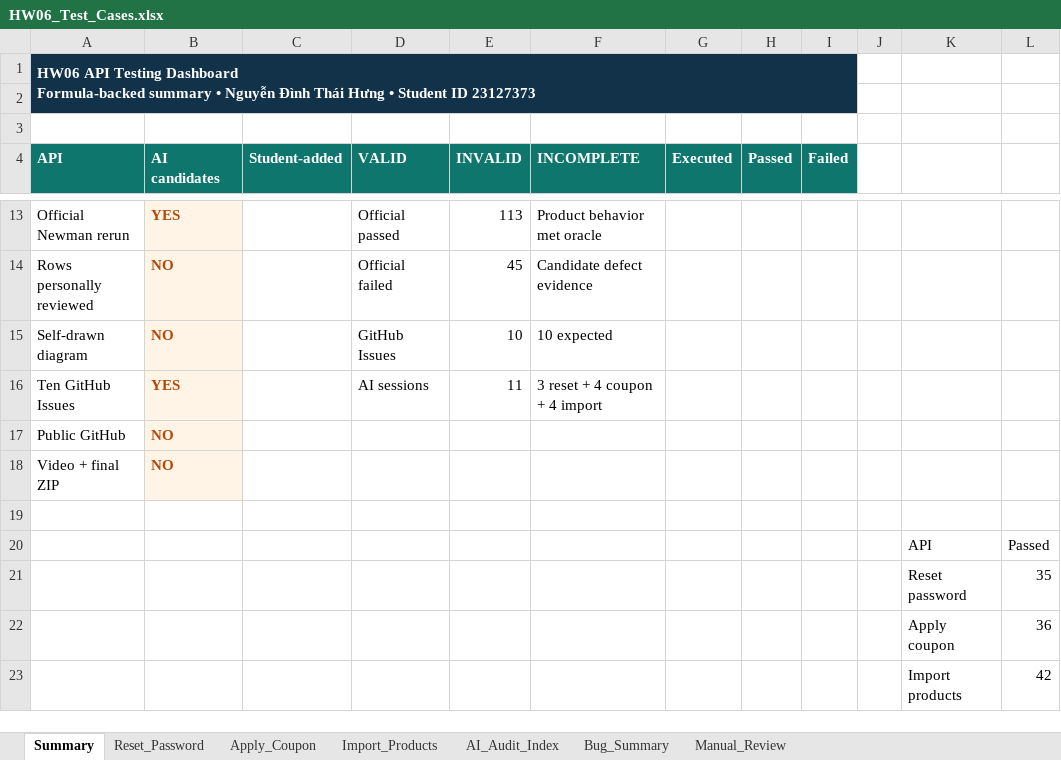
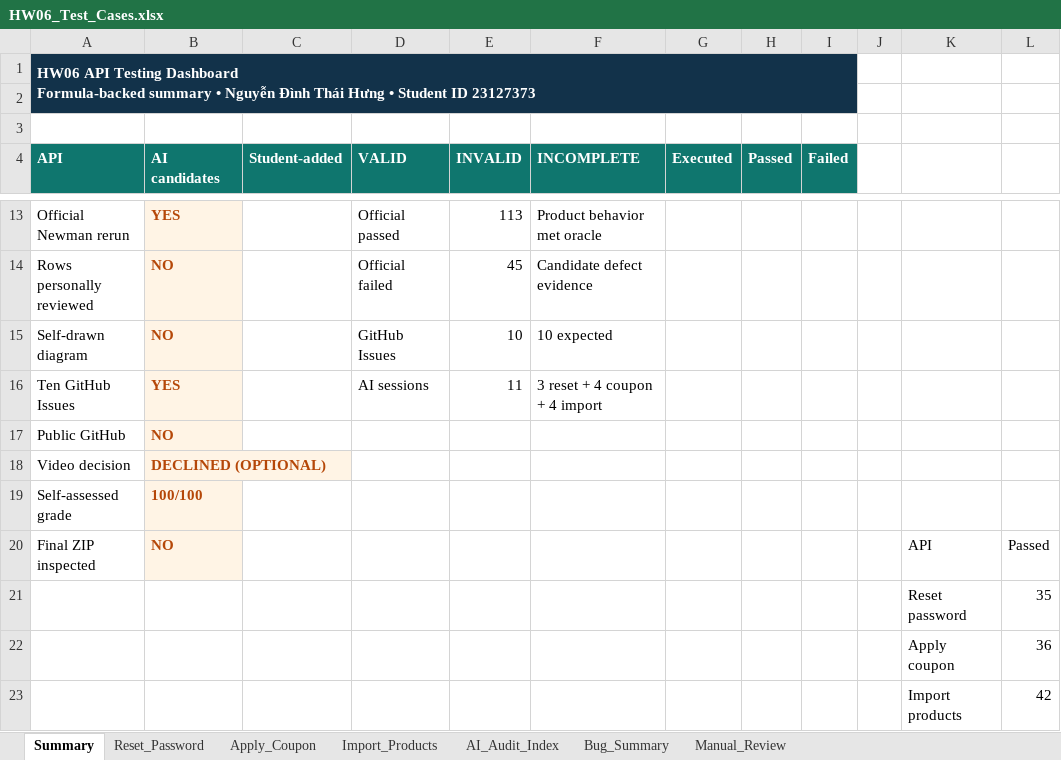
Before and after one commit to z3nz3nn/HW06-software-testing, an Excel workbook: outputs/hw06/HW06_Test_Cases.xlsx, sheet Summary, drawn as a sheet; only a part is shown, gaps mark what is left out; values as stored, in another font and other column widths than the file's, no borders; charts and pictures and conditional formats not drawn; removed rows and columns are numbered as before the commit, all else as after; rows hold the shown columns only; the diff names each change by its address in the sheet, - before the commit and + after, or states it on an @@ line.

```diff
--- a/outputs/hw06/HW06_Test_Cases.xlsx (sheet Summary)
+++ b/outputs/hw06/HW06_Test_Cases.xlsx (sheet Summary)
-row 18: Video + final ZIP | NO
-row 18: (empty)
+row 18: Video decision | DECLINED (OPTIONAL)
-B18 fill: none
+B18 fill: #FFF4E5
+row 19: Self-assessed grade | 100/100
-A20 (API): (empty)
+A20 (API): Final ZIP inspected
-B20 (AI candidates): (empty)
+B20 (AI candidates): NO
-B20 fill: none
+B20 fill: #FFF4E5
```
Also changed, not shown: sheet Manual_Review, charts or pictures, 20 other files.
